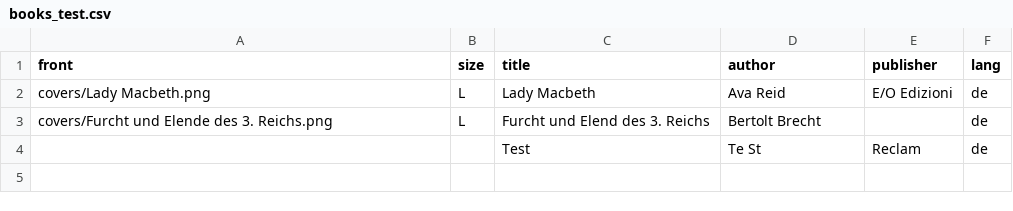
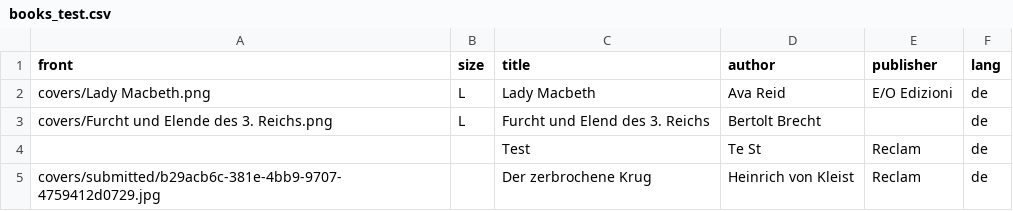
Before and after one commit to LeonRuedinger/library, a CSV file: books_test.csv, drawn as a sheet.

Commit message:
Add book: Der zerbrochene Krug

```diff
--- a/books_test.csv
+++ b/books_test.csv
@@ -4 +4,2 @@ covers/Furcht und Elende des 3. Reichs.png,L,Furcht und Elend des 3. Reichs,Bert
 ,,Test,Te St,Reclam,de
+covers/submitted/b29acb6c-381e-4bb9-9707-4759412d0729.jpg,,Der zerbrochene Krug,Heinrich von Kleist,Reclam,de
```
